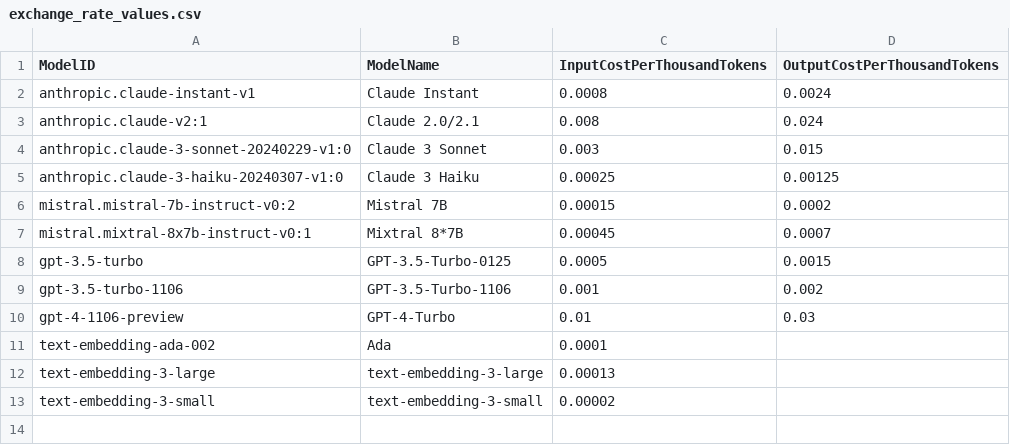
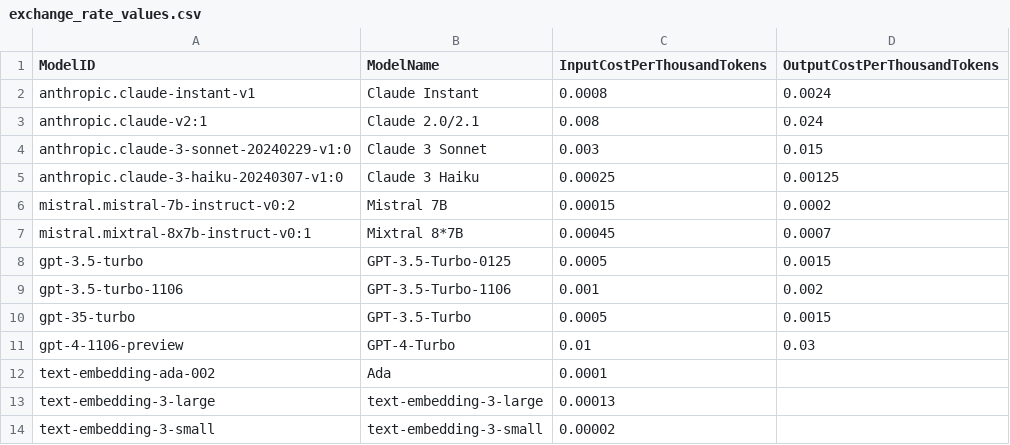
Before and after one commit to AshrafBen10/amplify-genai-backend, a CSV file: chat-billing/exchange_rates/exchange_rate_values.csv, drawn as a sheet.

```diff
--- a/chat-billing/exchange_rates/exchange_rate_values.csv
+++ b/chat-billing/exchange_rates/exchange_rate_values.csv
@@ -9,2 +9,3 @@ gpt-3.5-turbo,GPT-3.5-Turbo-0125,0.0005,0.0015
 gpt-3.5-turbo-1106,GPT-3.5-Turbo-1106,0.001,0.002
+gpt-35-turbo,GPT-3.5-Turbo,0.0005,0.0015
 gpt-4-1106-preview,GPT-4-Turbo,0.01,0.03
```
Also changed, not shown: 2 other files.
